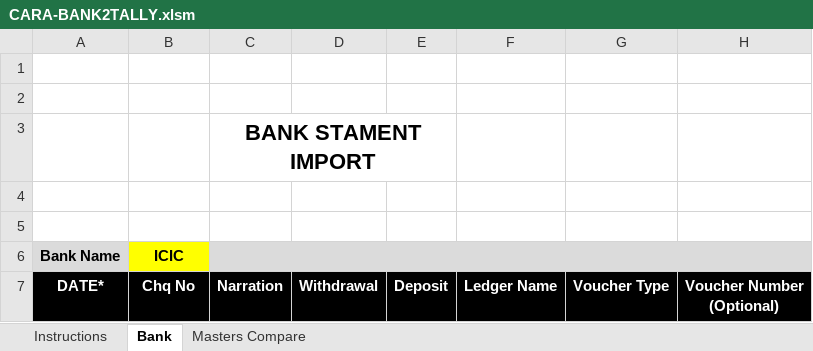
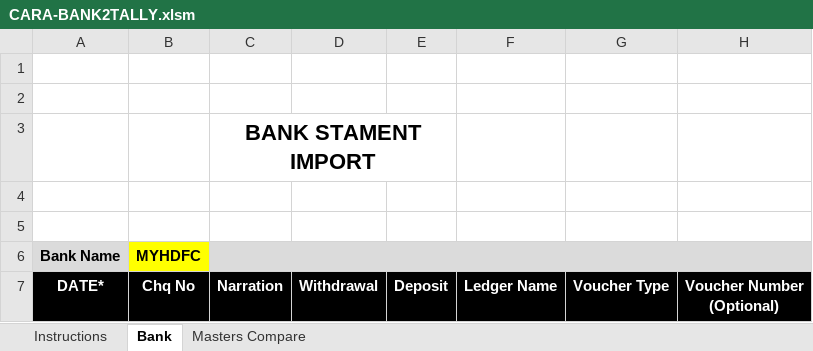
Before and after one commit to rajeshca911/CARA, an Excel workbook: CARA-BANK2TALLY.xlsm, sheet Bank, drawn as a sheet; values as stored, in another font and other column widths than the file's, no borders; charts and pictures not drawn; the diff names each change by its address in the sheet, - before the commit and + after, or states it on an @@ line.

```diff
--- a/CARA-BANK2TALLY.xlsm (sheet Bank)
+++ b/CARA-BANK2TALLY.xlsm (sheet Bank)
-B6: ICIC
+B6: MYHDFC
```
Also changed, not shown: sheet Instructions, sheet Masters Compare, charts or pictures, 1 other file.
